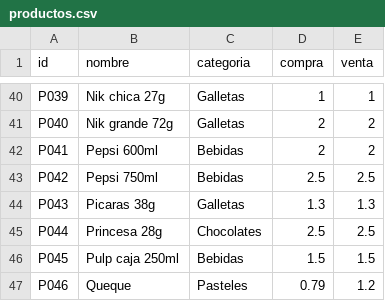
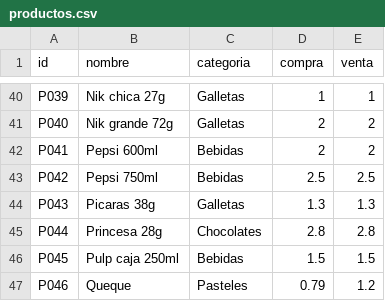
Before and after one commit to rujean/botin, a CSV file: productos.csv, drawn as a sheet; only a part is shown, gaps mark what is left out.

Commit message:
Add files via upload

```diff
--- a/productos.csv
+++ b/productos.csv
@@ -44,3 +44,3 @@ P042;Pepsi 750ml;Bebidas;2.5;2.5
 P043;Picaras 38g;Galletas;1.3;1.3
-P044;Princesa 28g;Chocolates;2.5;2.5
+P044;Princesa 28g;Chocolates;2.8;2.8
 P045;Pulp caja 250ml;Bebidas;1.5;1.5
```
